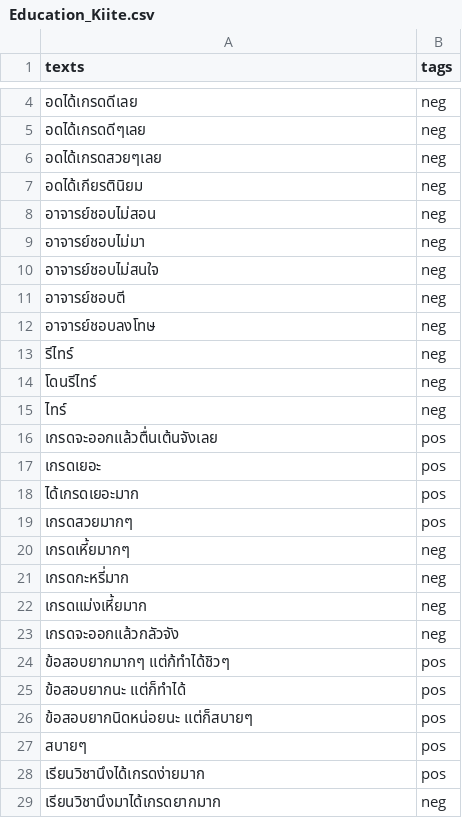
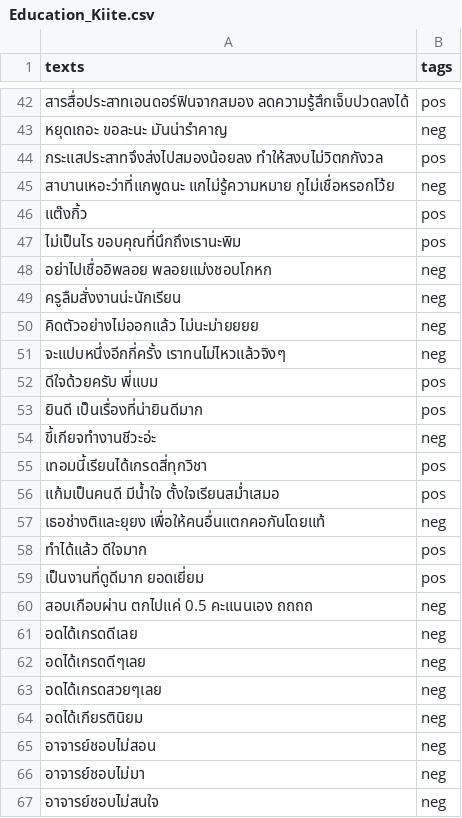
Before and after one commit to nonnsunset/Sentiment-Analysis, a CSV file: KiiteSentiment/Education_Kiite.csv, drawn as a sheet; only a part is shown, gaps mark what is left out; the shorter side is filled out with more unchanged rows; the diff covers the shown part only.

```diff
--- a/KiiteSentiment/Education_Kiite.csv
+++ b/KiiteSentiment/Education_Kiite.csv
@@ -4 +42,20 @@ texts,tags
+สารสื่อประสาทเอนดอร์ฟินจากสมอง ลดความรู้สึกเจ็บปวดลงได้,pos
+หยุดเถอะ ขอละนะ มันน่ารำคาญ,neg
+กระแสประสาทจึงส่งไปสมองน้อยลง ทำให้สงบไม่วิตกกังวล,pos
+สาบานเหอะว่าที่แกพูดนะ แกไม่รู้ความหมาย กูไม่เชื่อหรอกโว้ย,neg
+แต๊งกิ้ว,pos
+ไม่เป็นไร ขอบคุณที่นึกถึงเรานะพิม,pos
+อย่าไปเชื่ออิพลอย พลอยแม่งชอบโกหก,neg
+ครูลืมสั่งงานน่ะนักเรียน,neg
+คิดตัวอย่างไม่ออกแล้ว ไม่นะม่ายยยย,neg
+จะแปบหนึ่งอีกกี่ครั้ง เราทนไม่ไหวแล้วจิงๆ,neg
+ดีใจด้วยครับ พี่แบม,pos
+ยินดี เป็นเรื่องที่น่ายินดีมาก,pos
+ขี้เกียจทำงานชีวะอ่ะ,neg
+เทอมนี้เรียนได้เกรดสี่ทุกวิชา,pos
+แก้มเป็นคนดี มีน้ำใจ ตั้งใจเรียนสม่ำเสมอ,pos
+เธอช่างติและยุยง เพื่อให้คนอื่นแตกคอกันโดยแท้,neg
+ทำได้แล้ว ดีใจมาก,pos
+เป็นงานที่ดูดีมาก ยอดเยี่ยม,pos
+สอบเกือบผ่าน ตกไปแค่ 0.5 คะแนนเอง ถถถถ,neg
 อดได้เกรดดีเลย,neg
```
Also changed, not shown: 41 added rows and 1 moved row elsewhere in this file, 5 other files.
